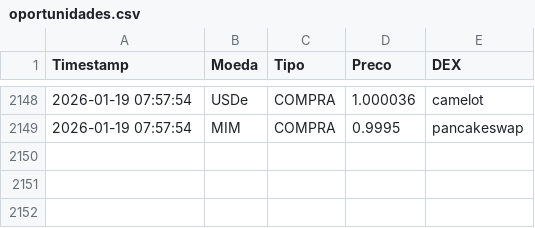
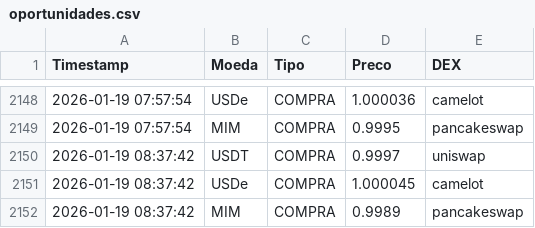
Before and after one commit to pclima82/monitor-stables, a CSV file: oportunidades.csv, drawn as a sheet; only a part is shown, gaps mark what is left out.

Commit message:
Log atualizado: Mon Jan 19 08:37:43 UTC 2026

```diff
--- a/oportunidades.csv
+++ b/oportunidades.csv
@@ -2149 +2149,4 @@ Timestamp,Moeda,Tipo,Preco,DEX
 2026-01-19 07:57:54,MIM,COMPRA,0.9995,pancakeswap
+2026-01-19 08:37:42,USDT,COMPRA,0.9997,uniswap
+2026-01-19 08:37:42,USDe,COMPRA,1.000045,camelot
+2026-01-19 08:37:42,MIM,COMPRA,0.9989,pancakeswap
```
